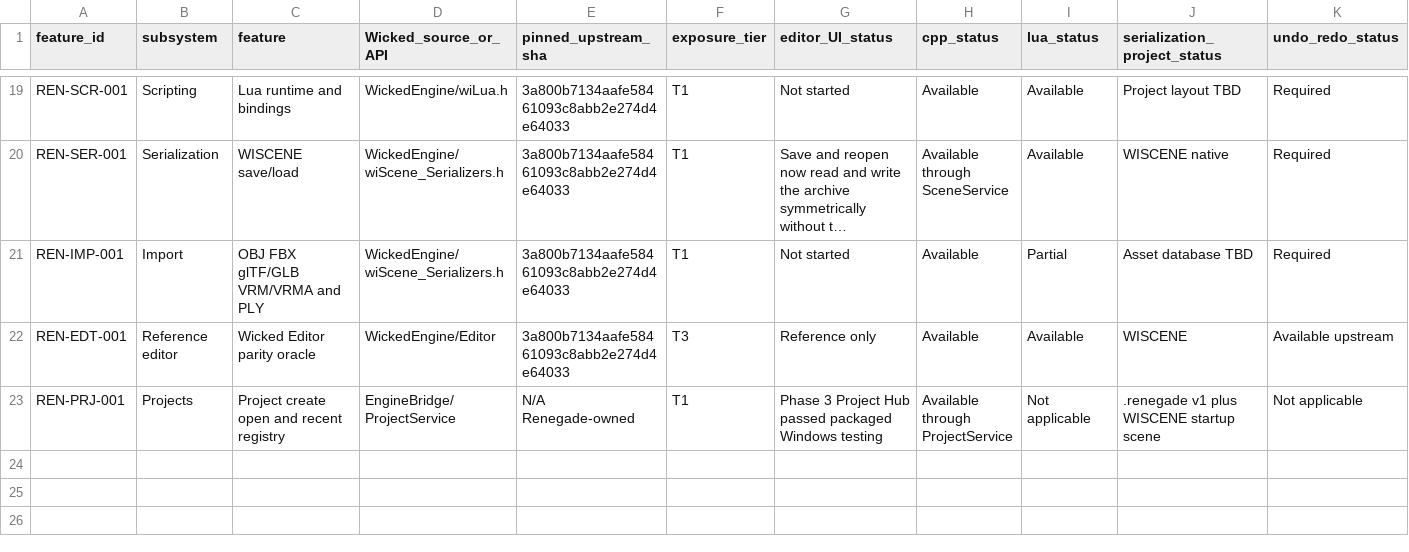
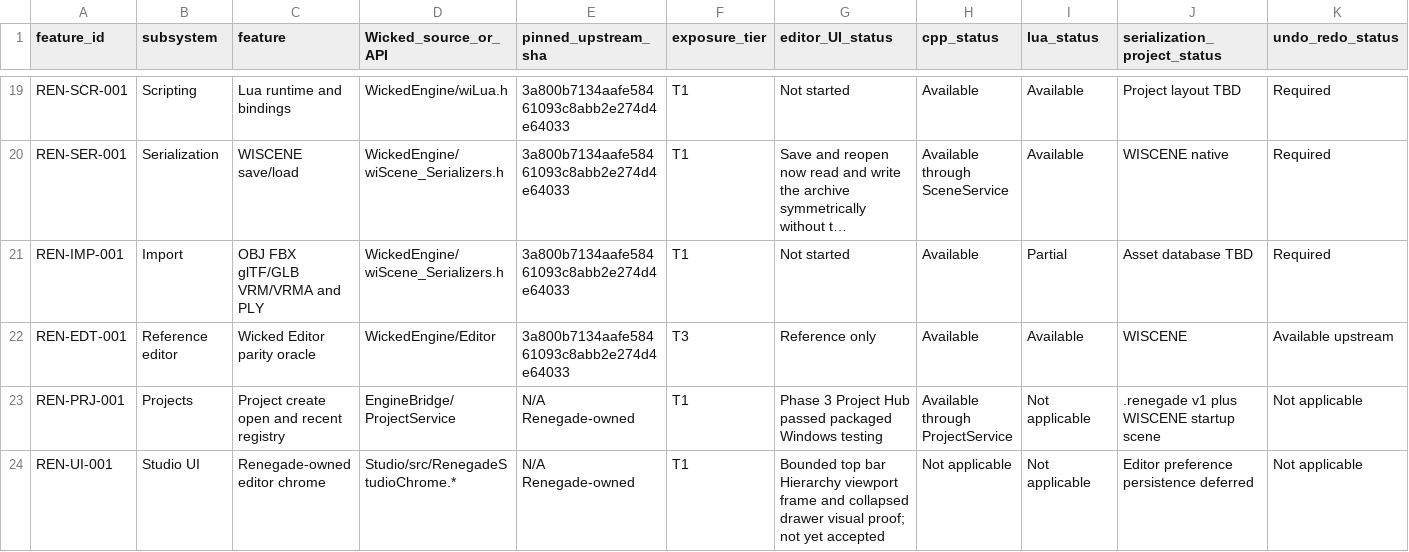
Before and after one commit to mav3r1ckmediastudio-glitch/renegade-engine, a CSV file: docs/FEATURE_MATRIX.csv, drawn as a sheet; only a part is shown, gaps mark what is left out; long unchanged cells end in …; rows hold the shown columns only; the diff names each change by its address in the sheet, - before the commit and + after, or states it on an @@ line.

Commit message:
Add Renegade-owned Studio chrome visual proof

```diff
--- a/docs/FEATURE_MATRIX.csv
+++ b/docs/FEATURE_MATRIX.csv
+row 24: REN-UI-001 | Studio UI | Renegade-owned editor chrome | Studio/src/RenegadeStudioChrome.* | N/A Renegade-owned | T1 | Bounded top bar Hierarchy viewport frame and collapsed drawer visual proof; not yet accepted | Not applicable | Not applicable | Editor preference persistence deferred | Not applicable
```
Also changed, not shown: 8 other files.
